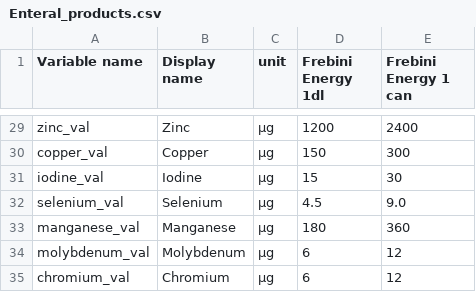
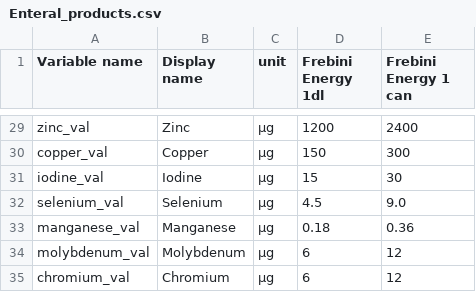
Before and after one commit to ghthbl/ped-tpn, a CSV file: Enteral_products.csv, drawn as a sheet; only a part is shown, gaps mark what is left out.

Commit message:
Update Enteral_products.csv
corrected mn values

```diff
--- a/Enteral_products.csv
+++ b/Enteral_products.csv
@@ -32,3 +32,3 @@ iodine_val,Iodine,μg,15,30
 selenium_val,Selenium,μg,4.5,9.0
-manganese_val,Manganese,μg,180,360
+manganese_val,Manganese,μg,0.18,0.36
 molybdenum_val,Molybdenum,μg,6,12
```
